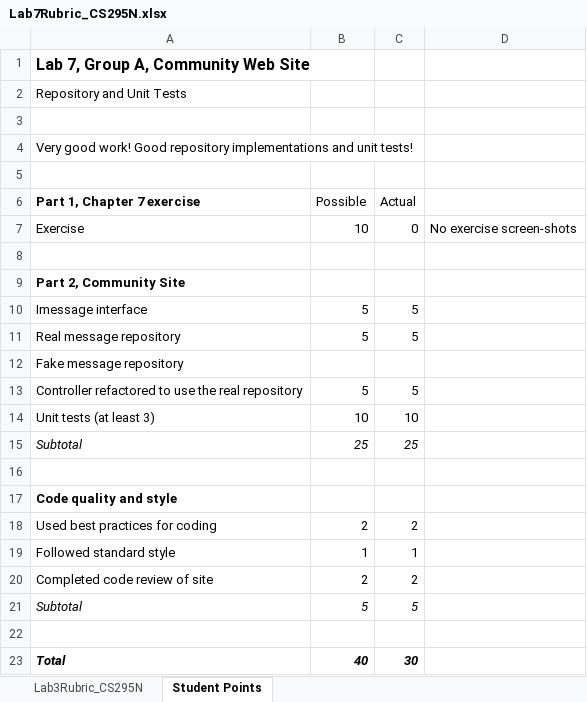
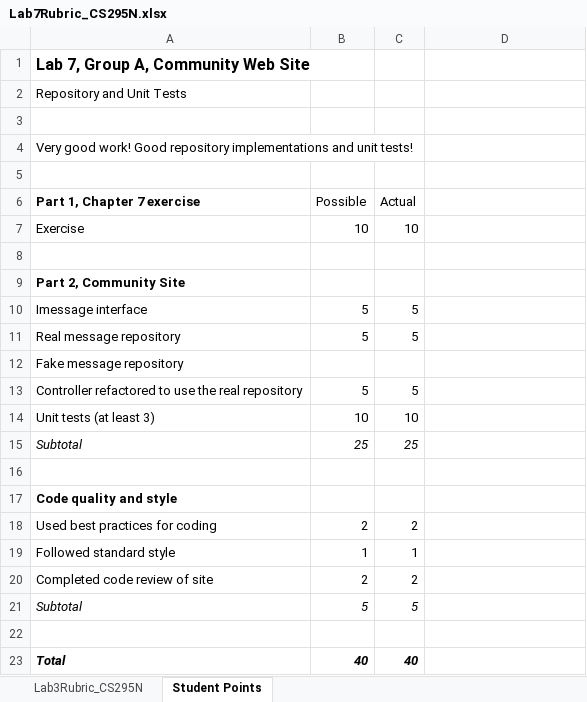
Before and after one commit to LCC-CIT/CS295N-CourseMaterials, an Excel workbook: Labs/Lab07/Lab7Rubric_CS295N.xlsx, sheet Student Points, drawn as a sheet; values as stored, in another font and other column widths than the file's, no borders; the diff names each change by its address in the sheet, - before the commit and + after, or states it on an @@ line.

```diff
--- a/Labs/Lab07/Lab7Rubric_CS295N.xlsx (sheet Student Points)
+++ b/Labs/Lab07/Lab7Rubric_CS295N.xlsx (sheet Student Points)
-C7 (Actual): 0
+C7 (Actual): 10
-D7: No exercise screen-shots
+D7: (empty)
-C23 (Actual): 30
+C23 (Actual): 40
```
Also changed, not shown: sheet Lab3Rubric_CS295N, Labs/Lab06/Lab6Rubric_CS295N.xlsx, Labs/Lab08/Lab8Rubric_CS295N.xlsx, 2 other files.
